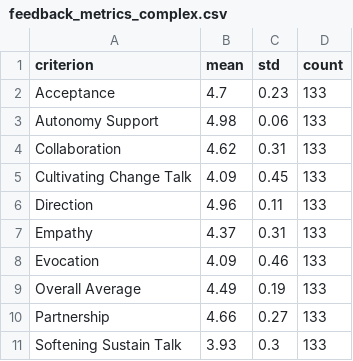
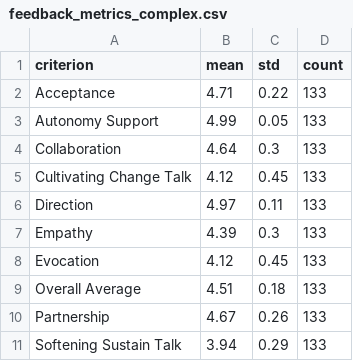
Before and after one commit to amin-kamaleddin/Psychotherapy-Agent, a CSV file: Eval/csv/feedback_metrics_complex.csv, drawn as a sheet.

```diff
--- a/Eval/csv/feedback_metrics_complex.csv
+++ b/Eval/csv/feedback_metrics_complex.csv
@@ -1,11 +1,11 @@
 criterion,mean,std,count
-Acceptance,4.7,0.23,133
-Autonomy Support,4.98,0.06,133
-Collaboration,4.62,0.31,133
-Cultivating Change Talk,4.09,0.45,133
-Direction,4.96,0.11,133
-Empathy,4.37,0.31,133
-Evocation,4.09,0.46,133
-Overall Average,4.49,0.19,133
-Partnership,4.66,0.27,133
-Softening Sustain Talk,3.93,0.3,133
+Acceptance,4.71,0.22,133
+Autonomy Support,4.99,0.05,133
+Collaboration,4.64,0.3,133
+Cultivating Change Talk,4.12,0.45,133
+Direction,4.97,0.11,133
+Empathy,4.39,0.3,133
+Evocation,4.12,0.45,133
+Overall Average,4.51,0.18,133
+Partnership,4.67,0.26,133
+Softening Sustain Talk,3.94,0.29,133
```
Also changed, not shown: Eval/csv/comparison_results.csv, Eval/csv/feedback_metrics_multi_agent.csv, 4 other files.
